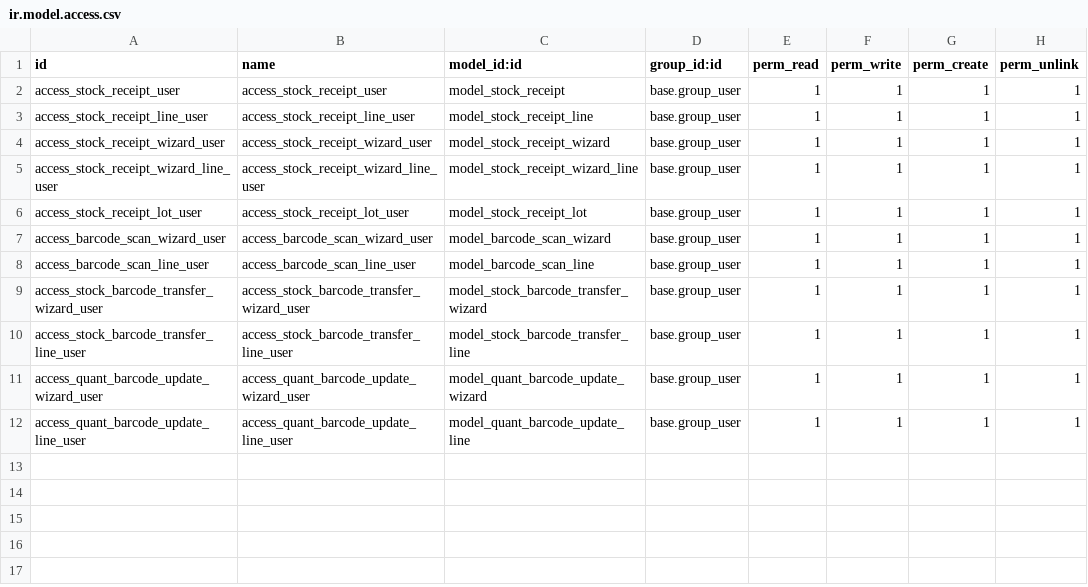
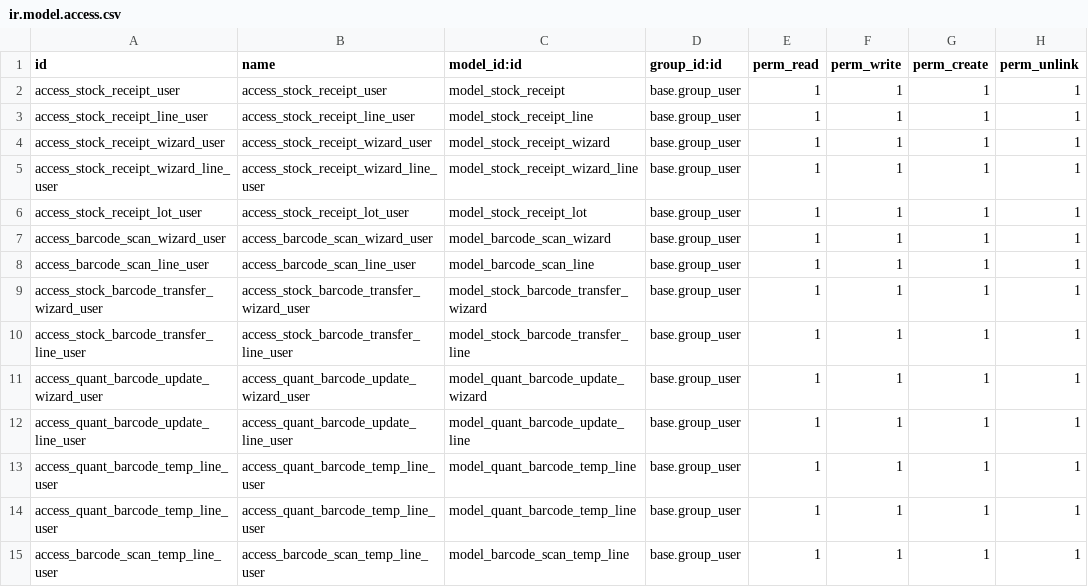
Before and after one commit to tawasta/stock, a CSV file: stock_receipt_scan/security/ir.model.access.csv, drawn as a sheet; the diff names each change by its address in the sheet, - before the commit and + after, or states it on an @@ line.

Commit message:
[IMP] - modified barcode field logic

```diff
--- a/stock_receipt_scan/security/ir.model.access.csv
+++ b/stock_receipt_scan/security/ir.model.access.csv
+row 13: access_quant_barcode_temp_line_user | access_quant_barcode_temp_line_user | model_quant_barcode_temp_line | base.group_user | 1 | 1 | 1 | 1
+row 14: access_quant_barcode_temp_line_user | access_quant_barcode_temp_line_user | model_quant_barcode_temp_line | base.group_user | 1 | 1 | 1 | 1
+row 15: access_barcode_scan_temp_line_user | access_barcode_scan_temp_line_user | model_barcode_scan_temp_line | base.group_user | 1 | 1 | 1 | 1
```
Also changed, not shown: 6 other files.
